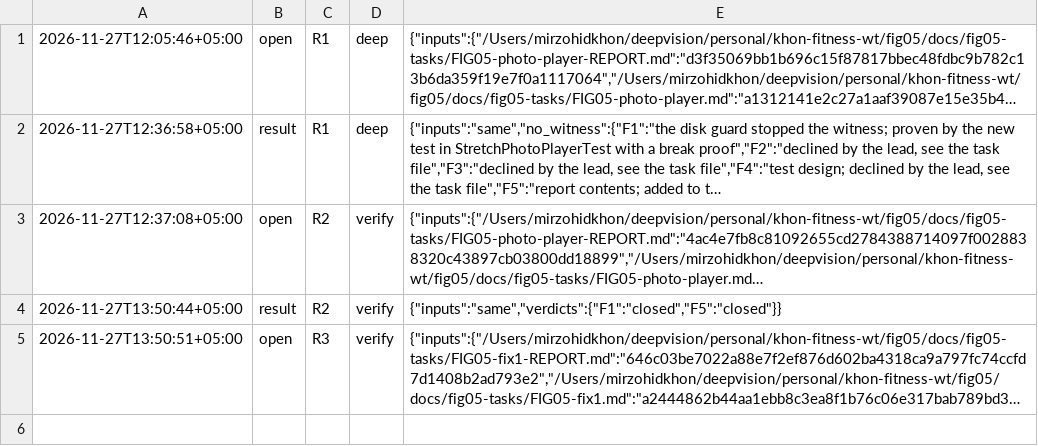
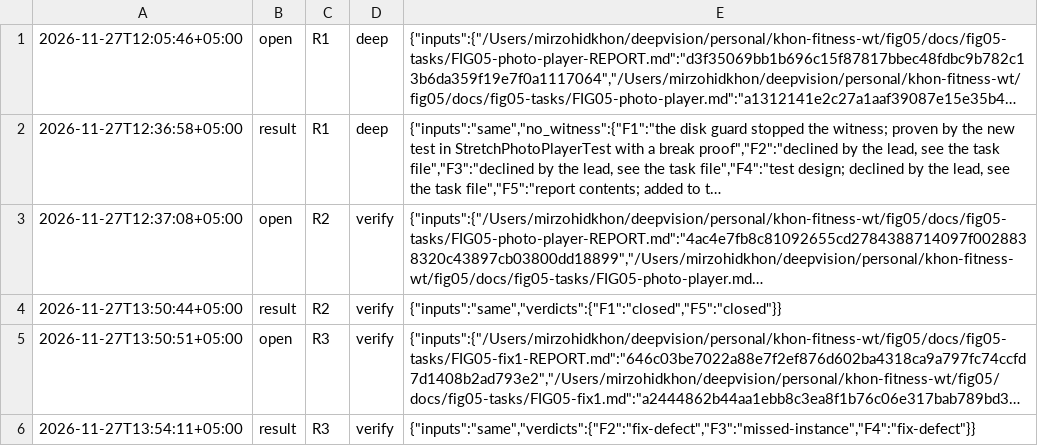
Before and after one commit to ulugkhujayev/khon-fitness, a TSV file: docs/fig05-tasks/FIG05-photo-player-ROUNDS.tsv, drawn as a sheet; long unchanged cells end in …; the diff names each change by its address in the sheet, - before the commit and + after, or states it on an @@ line.

Commit message:
Record verify round 3 of the photo player

```diff
--- a/docs/fig05-tasks/FIG05-photo-player-ROUNDS.tsv
+++ b/docs/fig05-tasks/FIG05-photo-player-ROUNDS.tsv
+row 6: 2026-11-27T13:54:11+05:00 | result | R3 | verify | {"inputs":"same","verdicts":{"F2":"fix-defect","F3":"missed-instance","F4":"fix-defect"}}
```
